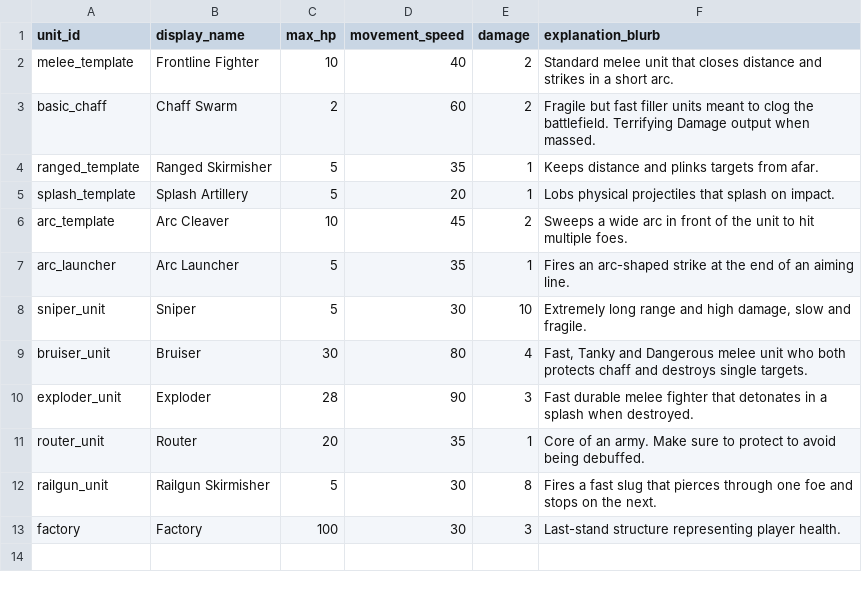
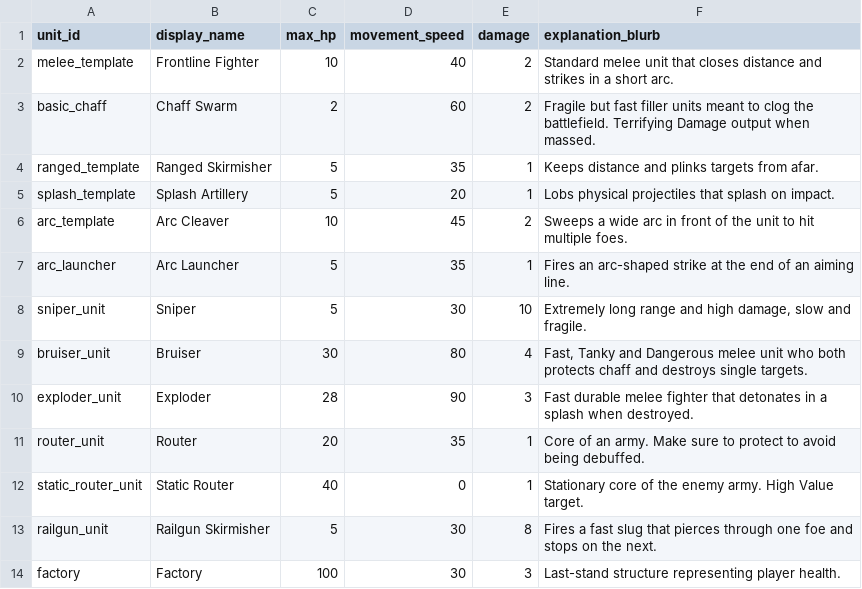
Before and after one commit to Bread5430/roguelike_autobattler, a CSV file: Data/units_glossary.csv, drawn as a sheet.

```diff
--- a/Data/units_glossary.csv
+++ b/Data/units_glossary.csv
@@ -11,2 +11,3 @@ exploder_unit,Exploder,28,90,3,"Fast durable melee fighter that detonates in a s
 router_unit,Router,20,35,1,"Core of an army. Make sure to protect to avoid being debuffed."
+static_router_unit,Static Router,40,0,1,"Stationary core of the enemy army. High Value target."
 railgun_unit,Railgun Skirmisher,5,30,8,Fires a fast slug that pierces through one foe and stops on the next.
```
Also changed, not shown: Data/formations.csv, Data/items.csv, 11 other files.
